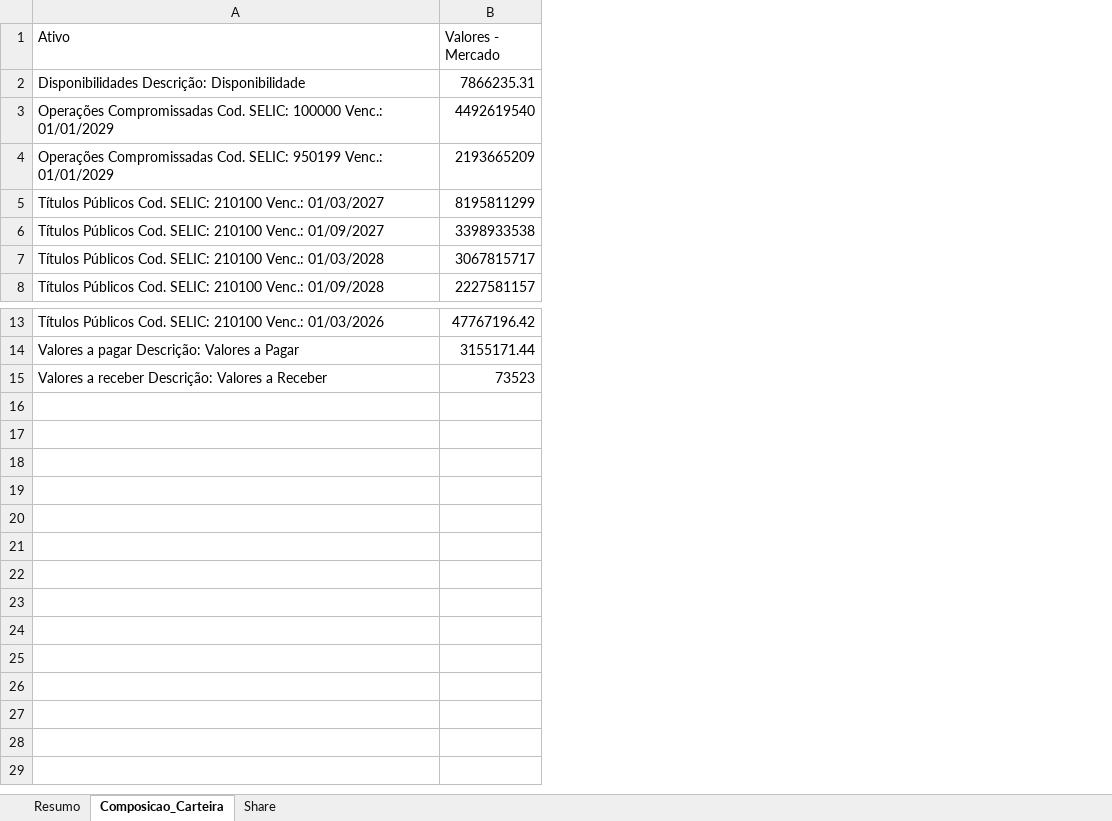
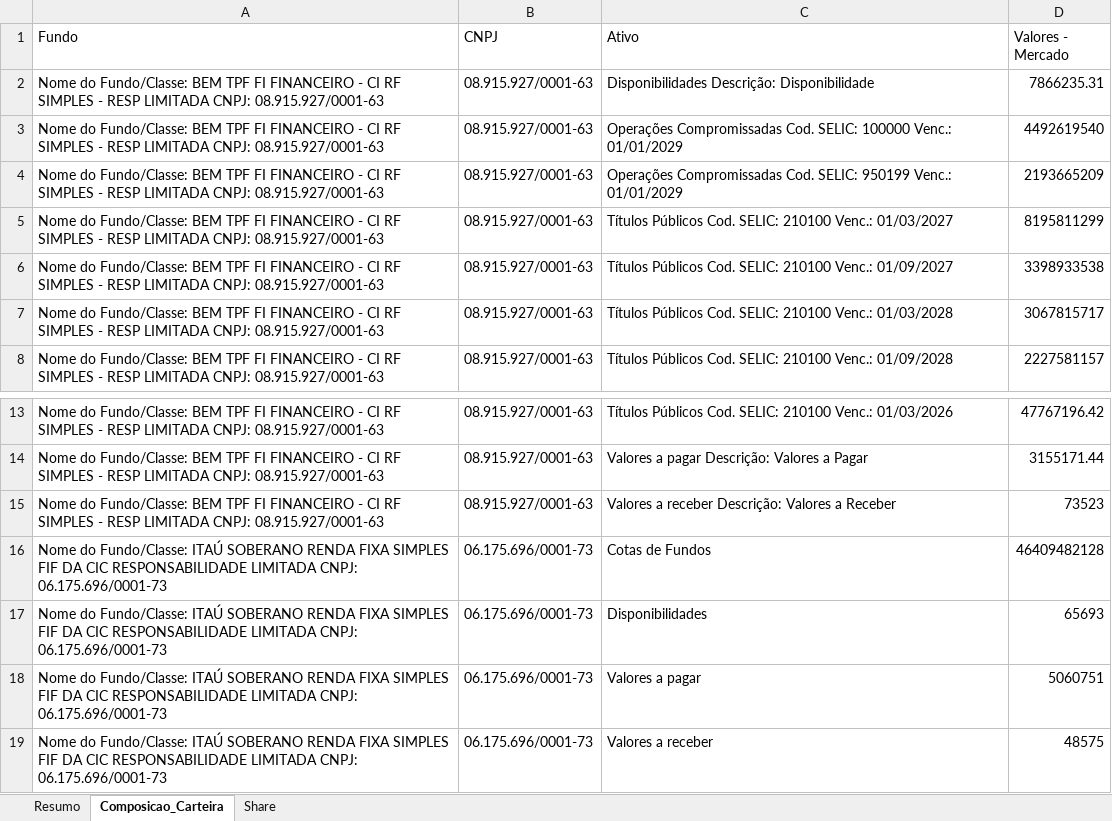
Before and after one commit to joaoaravechia/cvm-scraper, an Excel workbook: patrimonio_liquido_cvm.xlsx, sheet Composicao_Carteira, drawn as a sheet; only a part is shown, gaps mark what is left out; values as stored, in another font and other column widths than the file's, no borders; the diff names each change by its address in the sheet, - before the commit and + after, or states it on an @@ line.

```diff
--- a/patrimonio_liquido_cvm.xlsx (sheet Composicao_Carteira)
+++ b/patrimonio_liquido_cvm.xlsx (sheet Composicao_Carteira)
+column A (Fundo), rows 2-8: all Nome do Fundo/Classe: BEM TPF FI FINANCEIRO - CI RF SIMPLES - RESP LIMITADA CNPJ: 08.915.927/0001-63; rows 13-15: all Nome do Fundo/Classe: BEM TPF FI FINANCEIRO - CI RF SIMPLES - RESP LIMITADA CNPJ: 08.915.927/0001-63
+column B (CNPJ), rows 2-8: all 08.915.927/0001-63; rows 13-15: all 08.915.927/0001-63
+row 16: Nome do Fundo/Classe: ITAÚ SOBERANO RENDA FIXA SIMPLES FIF DA CIC RESPONSABILIDADE LIMITADA CNPJ: 06.175.696/0001-73 | 06.175.696/0001-73 | Cotas de Fundos | 46409482128
+row 17: Nome do Fundo/Classe: ITAÚ SOBERANO RENDA FIXA SIMPLES FIF DA CIC RESPONSABILIDADE LIMITADA CNPJ: 06.175.696/0001-73 | 06.175.696/0001-73 | Disponibilidades | 65693
+row 18: Nome do Fundo/Classe: ITAÚ SOBERANO RENDA FIXA SIMPLES FIF DA CIC RESPONSABILIDADE LIMITADA CNPJ: 06.175.696/0001-73 | 06.175.696/0001-73 | Valores a pagar | 5060751
+row 19: Nome do Fundo/Classe: ITAÚ SOBERANO RENDA FIXA SIMPLES FIF DA CIC RESPONSABILIDADE LIMITADA CNPJ: 06.175.696/0001-73 | 06.175.696/0001-73 | Valores a receber | 48575
```
Also changed, not shown: sheet Resumo, sheet Share.
